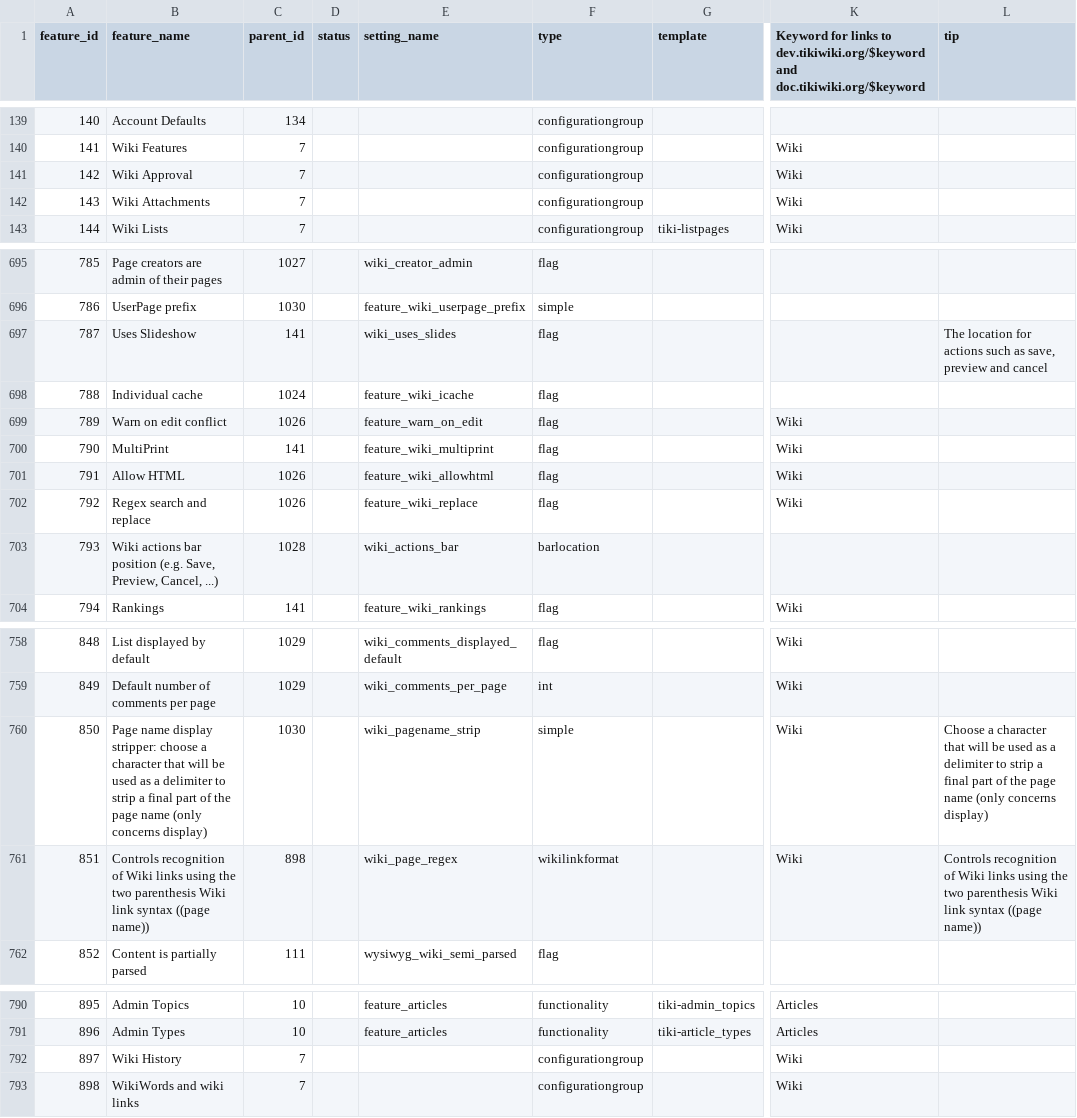
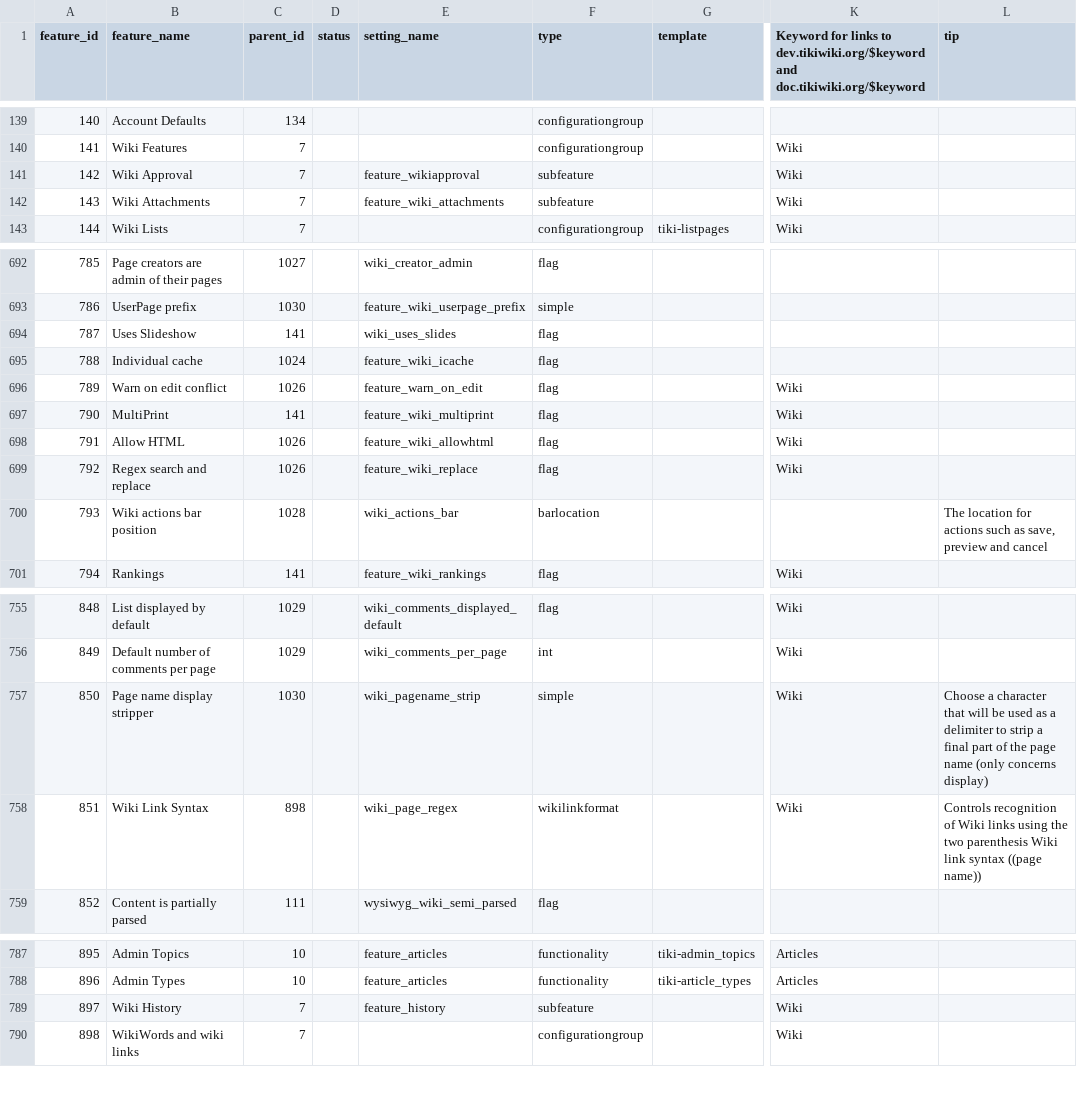
Before and after one commit to marclaporte/tiki, a CSV file: db/features.csv, drawn as a sheet; only a part is shown, gaps mark what is left out; addresses are those after the commit; the diff covers the shown part only; the diff names each change by its address in the sheet, - before the commit and + after, or states it on an @@ line.

Commit message:
[ENH] Magic is now even magicer.  Items in the feature table can now have an associated tip.  I may have untabbed the interface (sorry lph).  Headings are now more distinct.  The header bar now includes a link to configure features if you are using a feature.  Changes to configuration now appear in the syslog.  Dropdowns with multi-select are also supported.  Everybody Dance!
git-svn-id: file:///var/local/code.tiki.org/tikisvn/trunk@14623 b456876b-0849-0410-b77d-98878d47e9d5

```diff
--- a/db/features.csv
+++ b/db/features.csv
-E141 (setting_name): (empty)
+E141 (setting_name): feature_wikiapproval
-F141:F142 (type): configurationgroup
+F141:F142 (type): subfeature
-E142 (setting_name): (empty)
+E142 (setting_name): feature_wiki_attachments
-L694 (tip): The location for actions such as save, preview and cancel
+L694 (tip): (empty)
-B700 (feature_name): Wiki actions bar position (e.g. Save, Preview, Cancel, ...)
+B700 (feature_name): Wiki actions bar position
-L700 (tip): (empty)
+L700 (tip): The location for actions such as save, preview and cancel
-B757 (feature_name): …name display stripper: choose a character that will be used as a delimiter to strip a final part of the page name (only concerns display)
+B757 (feature_name): …name display stripper
-B758 (feature_name): Controls recognition of Wiki links using the two parenthesis Wiki link syntax ((page name))
+B758 (feature_name): Wiki Link Syntax
-E789 (setting_name): (empty)
+E789 (setting_name): feature_history
-F789 (type): configurationgroup
+F789 (type): subfeature
```
Also changed, not shown: 5 removed rows and 10 edited cells elsewhere in this file, 11 other files.
